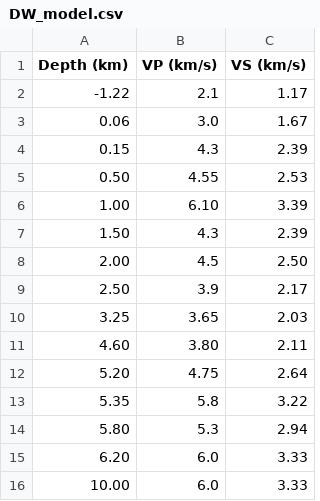
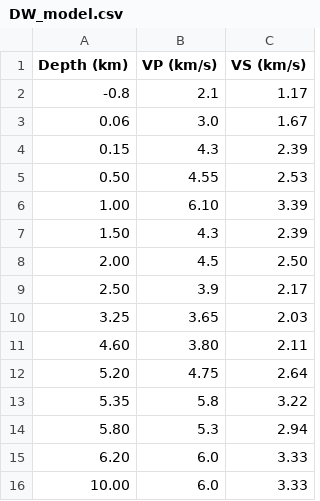
Before and after one commit to ecastillot/delaware, a CSV file: 10102024/data_git/vel/DW_model.csv, drawn as a sheet.

```diff
--- a/10102024/data_git/vel/DW_model.csv
+++ b/10102024/data_git/vel/DW_model.csv
@@ -1,3 +1,3 @@
 Depth (km),VP (km/s),VS (km/s)
--1.22,2.1,1.17
+-0.8,2.1,1.17
 0.06,3.0,1.67
```
Also changed, not shown: 11 other files.
